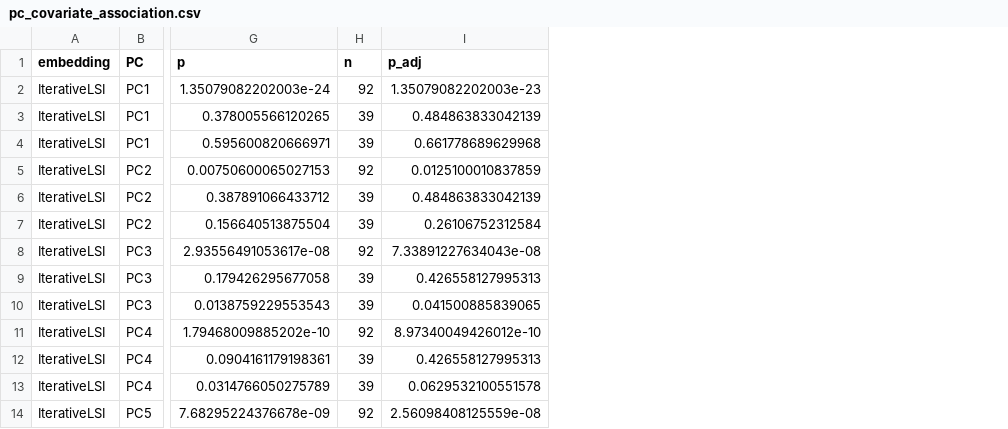
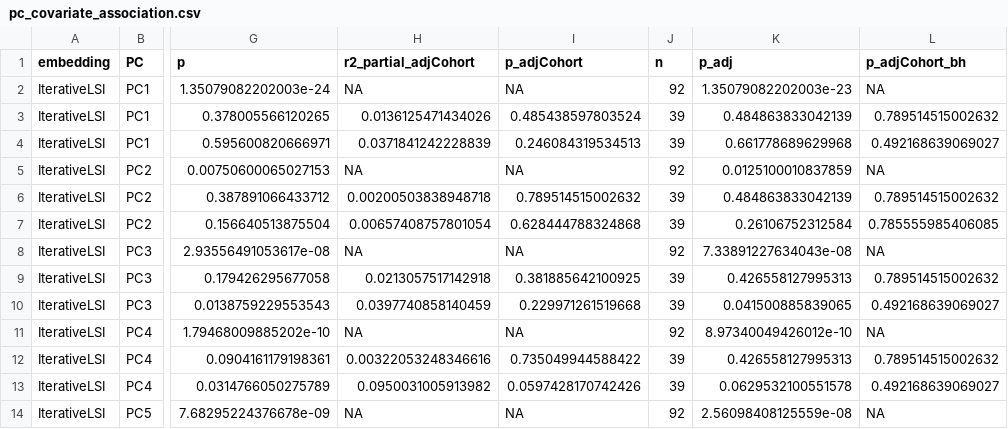
Before and after one commit to EpigenomeInformatics/exposure_atlas_manuscript, a CSV file: figures/pc_covariate_association.csv, drawn as a sheet; only a part is shown, gaps mark what is left out; the diff names each change by its address in the sheet, - before the commit and + after, or states it on an @@ line.

```diff
--- a/figures/pc_covariate_association.csv
+++ b/figures/pc_covariate_association.csv
+column H (r2_partial_adjCohort), rows 2-14: NA | 0.0136125471434026 | 0.0371841242228839 | NA | 0.00200503838948718 | 0.00657408757801054 | NA | 0.0213057517142918 | 0.0397740858140459 | NA | 0.00322053248346616 | 0.0950031005913982 | NA
+column I (p_adjCohort), rows 2-14: NA | 0.485438597803524 | 0.246084319534513 | NA | 0.789514515002632 | 0.628444788324868 | NA | 0.381885642100925 | 0.229971261519668 | NA | 0.735049944588422 | 0.0597428170742426 | NA
+column L (p_adjCohort_bh), rows 2-14: NA | 0.789514515002632 | 0.492168639069027 | NA | 0.789514515002632 | 0.785555985406085 | NA | 0.789514515002632 | 0.492168639069027 | NA | 0.789514515002632 | 0.492168639069027 | NA
```
Also changed, not shown: 3 other files.
